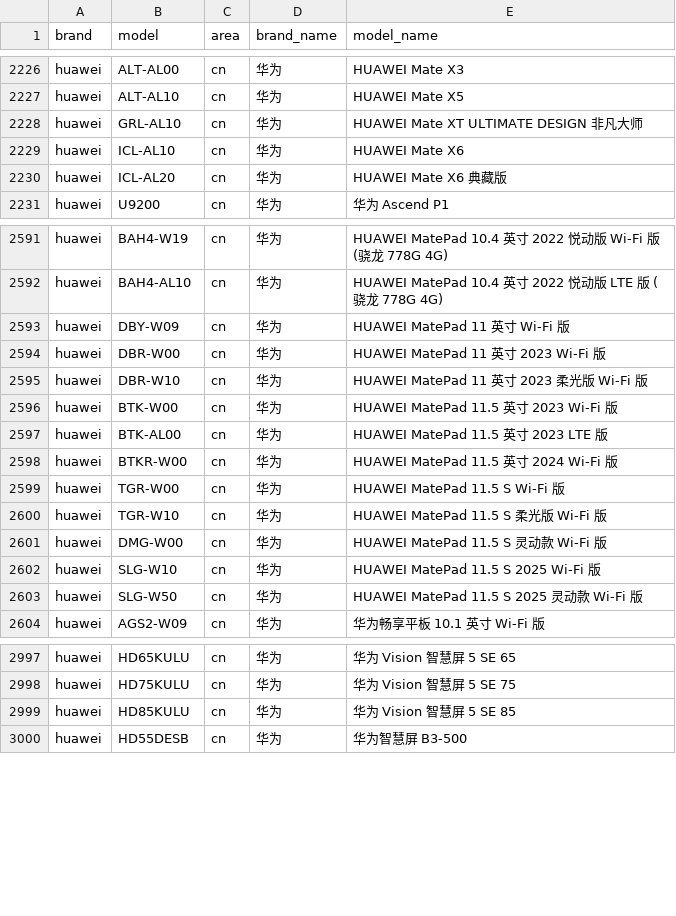
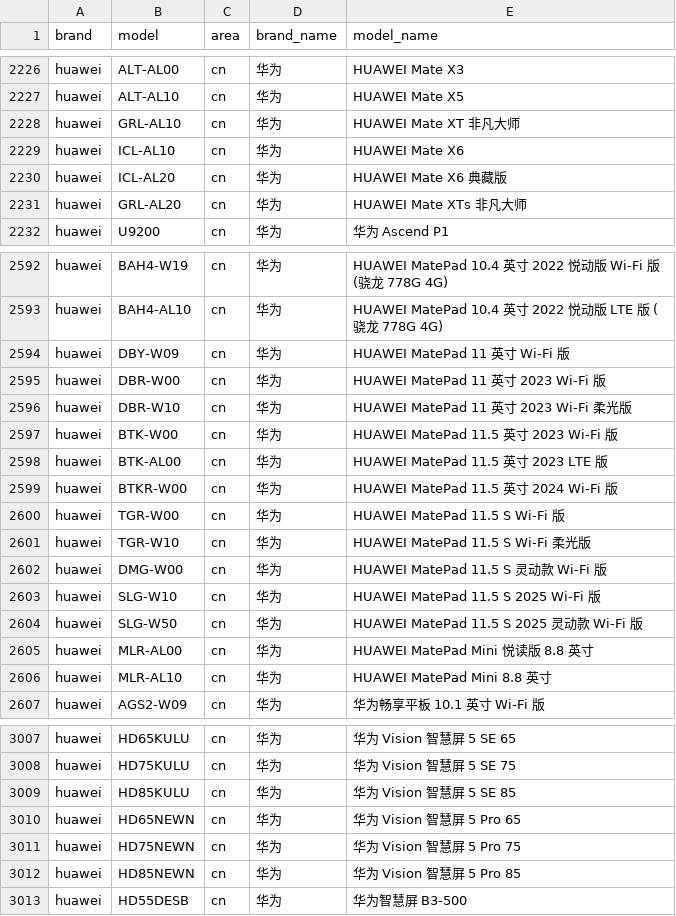
Before and after one commit to blackblock1523/mobilemodels, a CSV file: brand_model.csv, drawn as a sheet; only a part is shown, gaps mark what is left out; the diff covers the shown part only.

Commit message:
Sync with MobileModels cae0e7dd6dcba883cdbbf5c263b1d2c2af56e2ed

```diff
--- a/brand_model.csv
+++ b/brand_model.csv
@@ -2227,5 +2227,6 @@ huawei,ALT-AL00,cn,华为, HUAWEI Mate X3
 huawei,ALT-AL10,cn,华为, HUAWEI Mate X5
-huawei,GRL-AL10,cn,华为, HUAWEI Mate XT ULTIMATE DESIGN 非凡大师
+huawei,GRL-AL10,cn,华为, HUAWEI Mate XT 非凡大师
 huawei,ICL-AL10,cn,华为, HUAWEI Mate X6
 huawei,ICL-AL20,cn,华为, HUAWEI Mate X6 典藏版
+huawei,GRL-AL20,cn,华为, HUAWEI Mate XTs 非凡大师
 huawei,U9200,cn,华为, 华为 Ascend P1
@@ -2594,3 +2595,3 @@ huawei,DBY-W09,cn,华为, HUAWEI MatePad 11 英寸 Wi-Fi 版
 huawei,DBR-W00,cn,华为, HUAWEI MatePad 11 英寸 2023 Wi-Fi 版
-huawei,DBR-W10,cn,华为, HUAWEI MatePad 11 英寸 2023 柔光版 Wi-Fi 版
+huawei,DBR-W10,cn,华为, HUAWEI MatePad 11 英寸 2023 Wi-Fi 柔光版
 huawei,BTK-W00,cn,华为, HUAWEI MatePad 11.5 英寸 2023 Wi-Fi 版
@@ -2599,3 +2600,3 @@ huawei,BTKR-W00,cn,华为, HUAWEI MatePad 11.5 英寸 2024 Wi-Fi 版
 huawei,TGR-W00,cn,华为, HUAWEI MatePad 11.5 S Wi-Fi 版
-huawei,TGR-W10,cn,华为, HUAWEI MatePad 11.5 S 柔光版 Wi-Fi 版
+huawei,TGR-W10,cn,华为, HUAWEI MatePad 11.5 S Wi-Fi 柔光版
 huawei,DMG-W00,cn,华为, HUAWEI MatePad 11.5 S 灵动款 Wi-Fi 版
@@ -2603,2 +2604,4 @@ huawei,SLG-W10,cn,华为, HUAWEI MatePad 11.5 S 2025 Wi-Fi 版
 huawei,SLG-W50,cn,华为, HUAWEI MatePad 11.5 S 2025 灵动款 Wi-Fi 版
+huawei,MLR-AL00,cn,华为, HUAWEI MatePad Mini 悦读版 8.8 英寸
+huawei,MLR-AL10,cn,华为, HUAWEI MatePad Mini 8.8 英寸
 huawei,AGS2-W09,cn,华为, 华为畅享平板 10.1 英寸 Wi-Fi 版
@@ -2999,2 +3009,5 @@ huawei,HD75KULU,cn,华为, 华为 Vision 智慧屏 5 SE 75
 huawei,HD85KULU,cn,华为, 华为 Vision 智慧屏 5 SE 85
+huawei,HD65NEWN,cn,华为, 华为 Vision 智慧屏 5 Pro 65
+huawei,HD75NEWN,cn,华为, 华为 Vision 智慧屏 5 Pro 75
+huawei,HD85NEWN,cn,华为, 华为 Vision 智慧屏 5 Pro 85
 huawei,HD55DESB,cn,华为, 华为智慧屏 B3-500
```
Also changed, not shown: 18 added rows and 7 edited cells elsewhere in this file, 1 other file.
